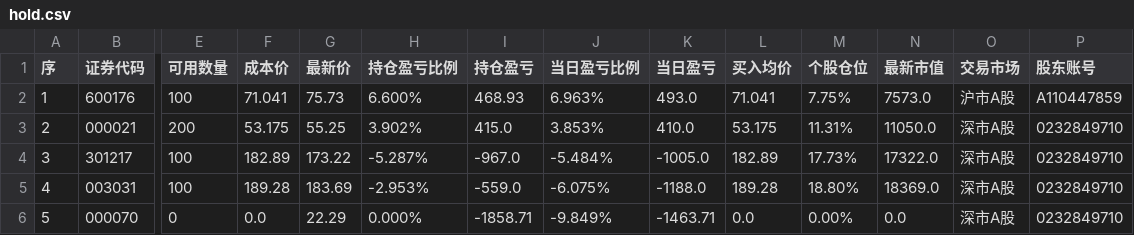
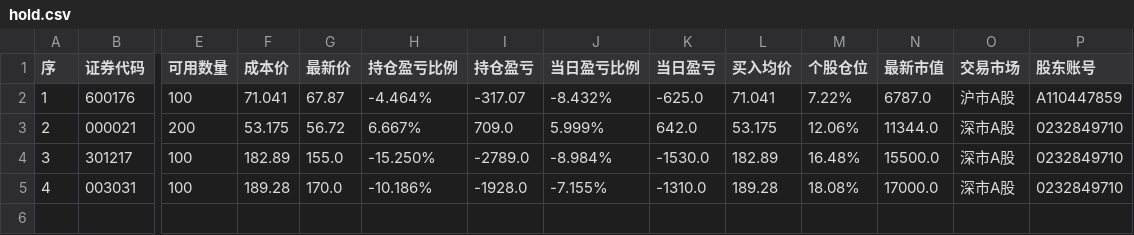
Before and after one commit to JasperChin-QUANT/day_trade_info, a CSV file: hold.csv, drawn as a sheet; only a part is shown, gaps mark what is left out; rows hold the shown columns only; the diff names each change by its address in the sheet, - before the commit and + after, or states it on an @@ line.

```diff
--- a/hold.csv
+++ b/hold.csv
-G2 (最新价): 75.73
+G2 (最新价): 67.87
-H2 (持仓盈亏比例): 6.600%
+H2 (持仓盈亏比例): -4.464%
-I2 (持仓盈亏): 468.93
+I2 (持仓盈亏): -317.07
-J2 (当日盈亏比例): 6.963%
+J2 (当日盈亏比例): -8.432%
-K2 (当日盈亏): 493.0
+K2 (当日盈亏): -625.0
-M2 (个股仓位): 7.75%
+M2 (个股仓位): 7.22%
-N2 (最新市值): 7573.0
+N2 (最新市值): 6787.0
-G3 (最新价): 55.25
+G3 (最新价): 56.72
-H3 (持仓盈亏比例): 3.902%
+H3 (持仓盈亏比例): 6.667%
-I3 (持仓盈亏): 415.0
+I3 (持仓盈亏): 709.0
-J3 (当日盈亏比例): 3.853%
+J3 (当日盈亏比例): 5.999%
-K3 (当日盈亏): 410.0
+K3 (当日盈亏): 642.0
-M3 (个股仓位): 11.31%
+M3 (个股仓位): 12.06%
-N3 (最新市值): 11050.0
+N3 (最新市值): 11344.0
-G4 (最新价): 173.22
+G4 (最新价): 155.0
-H4 (持仓盈亏比例): -5.287%
+H4 (持仓盈亏比例): -15.250%
-I4 (持仓盈亏): -967.0
+I4 (持仓盈亏): -2789.0
-J4 (当日盈亏比例): -5.484%
+J4 (当日盈亏比例): -8.984%
-K4 (当日盈亏): -1005.0
+K4 (当日盈亏): -1530.0
-M4 (个股仓位): 17.73%
+M4 (个股仓位): 16.48%
-N4 (最新市值): 17322.0
+N4 (最新市值): 15500.0
-G5 (最新价): 183.69
+G5 (最新价): 170.0
-H5 (持仓盈亏比例): -2.953%
+H5 (持仓盈亏比例): -10.186%
-I5 (持仓盈亏): -559.0
+I5 (持仓盈亏): -1928.0
-J5 (当日盈亏比例): -6.075%
+J5 (当日盈亏比例): -7.155%
-K5 (当日盈亏): -1188.0
+K5 (当日盈亏): -1310.0
-M5 (个股仓位): 18.80%
+M5 (个股仓位): 18.08%
-N5 (最新市值): 18369.0
+N5 (最新市值): 17000.0
-row 6: 5 | 000070 | 0 | 0.0 | 22.29 | 0.000% | -1858.71 | -9.849% | -1463.71 | 0.0 | 0.00% | 0.0 | 深市A股 | 0232849710
```
Also changed, not shown: trade.csv.
